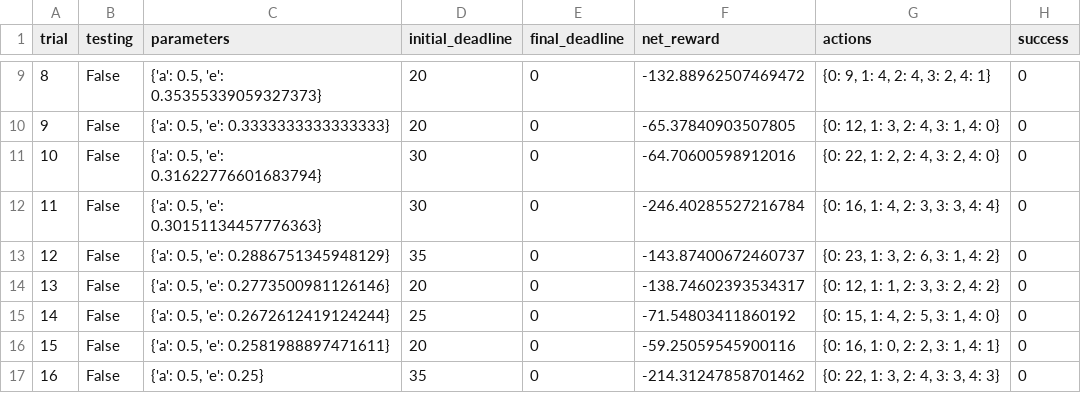
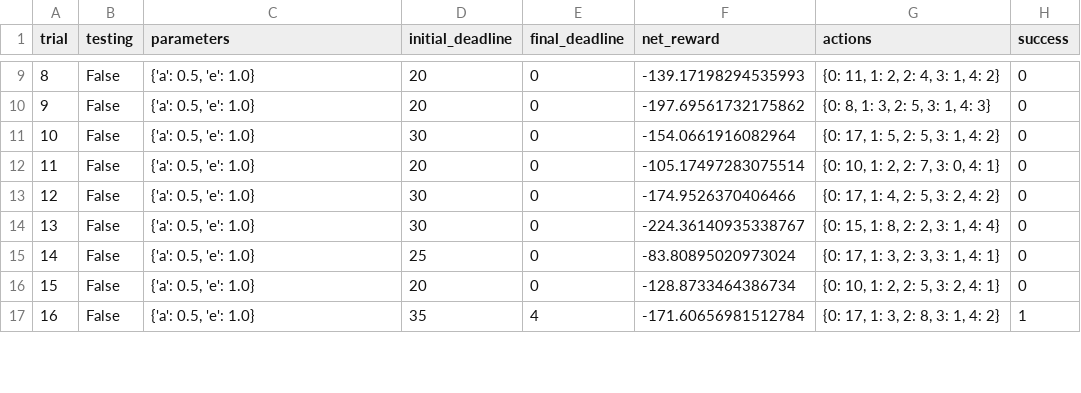
Before and after one commit to alismayilov/udacity-machine-learning-projects, a CSV file: projects/smartcab/logs/sim_no-learning.csv, drawn as a sheet; only a part is shown, gaps mark what is left out; the diff covers the shown part only.

```diff
--- a/projects/smartcab/logs/sim_no-learning.csv
+++ b/projects/smartcab/logs/sim_no-learning.csv
@@ -9,9 +9,9 @@ trial,testing,parameters,initial_deadline,final_deadline,net_reward,actions,succ
-8,False,"{'a': 0.5, 'e': 0.35355339059327373}",20,0,-132.88962507469472,"{0: 9, 1: 4, 2: 4, 3: 2, 4: 1}",0
-9,False,"{'a': 0.5, 'e': 0.3333333333333333}",20,0,-65.37840903507805,"{0: 12, 1: 3, 2: 4, 3: 1, 4: 0}",0
-10,False,"{'a': 0.5, 'e': 0.31622776601683794}",30,0,-64.70600598912016,"{0: 22, 1: 2, 2: 4, 3: 2, 4: 0}",0
-11,False,"{'a': 0.5, 'e': 0.30151134457776363}",30,0,-246.40285527216784,"{0: 16, 1: 4, 2: 3, 3: 3, 4: 4}",0
-12,False,"{'a': 0.5, 'e': 0.2886751345948129}",35,0,-143.87400672460737,"{0: 23, 1: 3, 2: 6, 3: 1, 4: 2}",0
-13,False,"{'a': 0.5, 'e': 0.2773500981126146}",20,0,-138.74602393534317,"{0: 12, 1: 1, 2: 3, 3: 2, 4: 2}",0
-14,False,"{'a': 0.5, 'e': 0.2672612419124244}",25,0,-71.54803411860192,"{0: 15, 1: 4, 2: 5, 3: 1, 4: 0}",0
-15,False,"{'a': 0.5, 'e': 0.2581988897471611}",20,0,-59.25059545900116,"{0: 16, 1: 0, 2: 2, 3: 1, 4: 1}",0
-16,False,"{'a': 0.5, 'e': 0.25}",35,0,-214.31247858701462,"{0: 22, 1: 3, 2: 4, 3: 3, 4: 3}",0
+8,False,"{'a': 0.5, 'e': 1.0}",20,0,-139.17198294535993,"{0: 11, 1: 2, 2: 4, 3: 1, 4: 2}",0
+9,False,"{'a': 0.5, 'e': 1.0}",20,0,-197.69561732175862,"{0: 8, 1: 3, 2: 5, 3: 1, 4: 3}",0
+10,False,"{'a': 0.5, 'e': 1.0}",30,0,-154.0661916082964,"{0: 17, 1: 5, 2: 5, 3: 1, 4: 2}",0
+11,False,"{'a': 0.5, 'e': 1.0}",20,0,-105.17497283075514,"{0: 10, 1: 2, 2: 7, 3: 0, 4: 1}",0
+12,False,"{'a': 0.5, 'e': 1.0}",30,0,-174.9526370406466,"{0: 17, 1: 4, 2: 5, 3: 2, 4: 2}",0
+13,False,"{'a': 0.5, 'e': 1.0}",30,0,-224.36140935338767,"{0: 15, 1: 8, 2: 2, 3: 1, 4: 4}",0
+14,False,"{'a': 0.5, 'e': 1.0}",25,0,-83.80895020973024,"{0: 17, 1: 3, 2: 3, 3: 1, 4: 1}",0
+15,False,"{'a': 0.5, 'e': 1.0}",20,0,-128.8733464386734,"{0: 10, 1: 2, 2: 5, 3: 2, 4: 1}",0
+16,False,"{'a': 0.5, 'e': 1.0}",35,4,-171.60656981512784,"{0: 17, 1: 3, 2: 8, 3: 1, 4: 2}",1
```
Also changed, not shown: 74 edited cells elsewhere in this file, projects/smartcab/logs/sim_default-learning.csv, projects/smartcab/logs/sim_improved-learning.csv, 5 other files.
